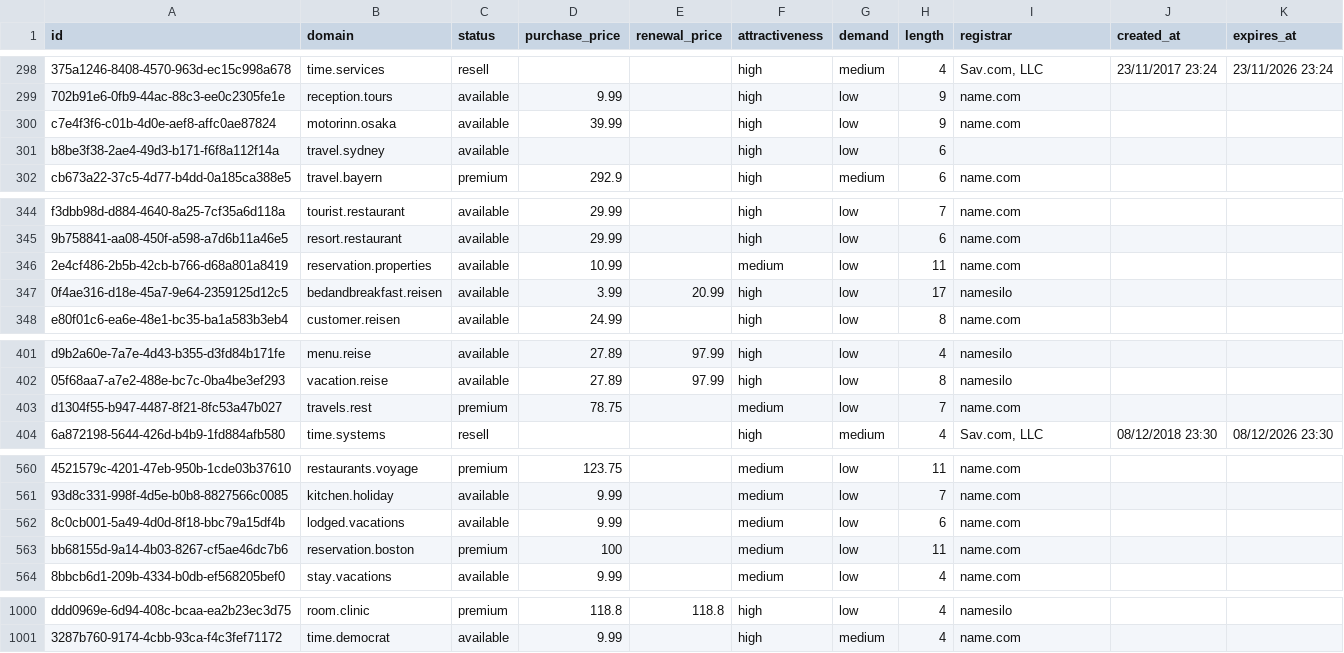
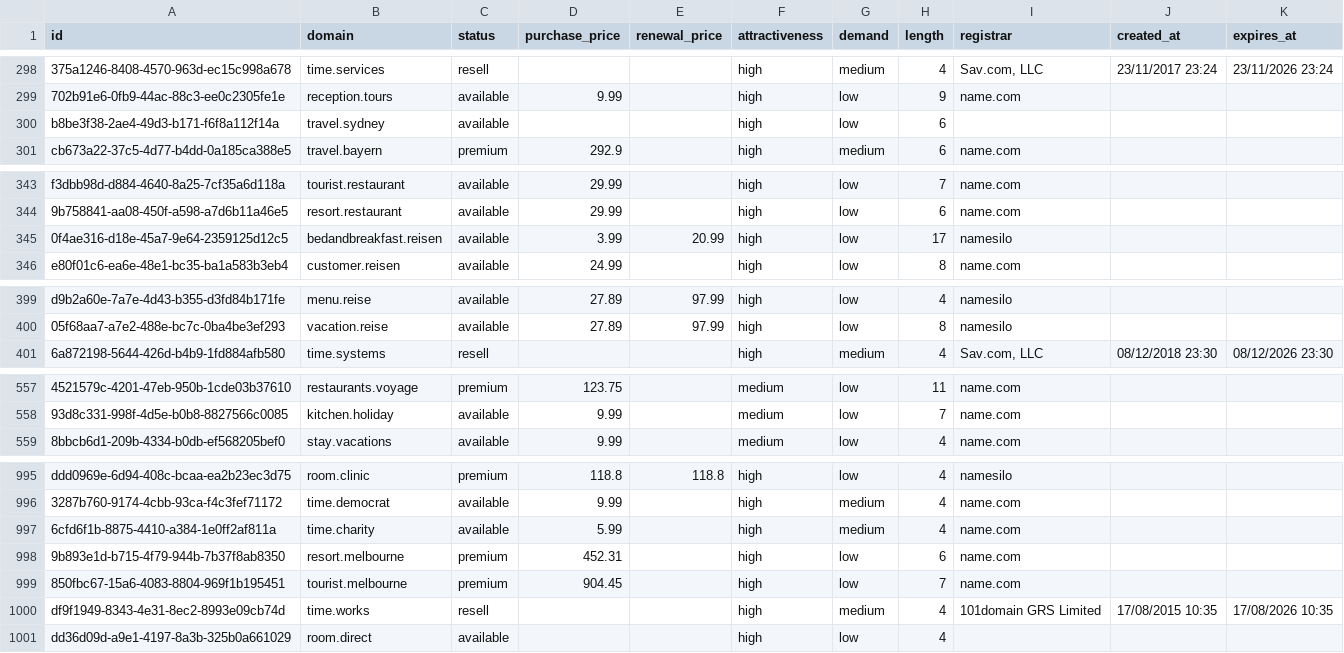
Before and after one commit to UniqueDomains/hospitality-oneword-domains, a CSV file: hospitality.csv, drawn as a sheet; only a part is shown, gaps mark what is left out; removed rows and columns are numbered as before the commit, all else as after; the diff names each change by its address in the sheet, - before the commit and + after, or states it on an @@ line.

Commit message:
Domains update

```diff
--- a/hospitality.csv
+++ b/hospitality.csv
-row 300: c7e4f3f6-c01b-4d0e-aef8-affc0ae87824 | motorinn.osaka | available | 39.99 |  | high | low | 9 | name.com
-row 346: 2e4cf486-2b5b-42cb-b766-d68a801a8419 | reservation.properties | available | 10.99 |  | medium | low | 11 | name.com
-row 403: d1304f55-b947-4487-8f21-8fc53a47b027 | travels.rest | premium | 78.75 |  | medium | low | 7 | name.com
-row 562: 8c0cb001-5a49-4d0d-8f18-bbc79a15df4b | lodged.vacations | available | 9.99 |  | medium | low | 6 | name.com
-row 563: bb68155d-9a14-4b03-8267-cf5ae46dc7b6 | reservation.boston | premium | 100 |  | medium | low | 11 | name.com
+row 997: 6cfd6f1b-8875-4410-a384-1e0ff2af811a | time.charity | available | 5.99 |  | high | medium | 4 | name.com
+row 998: 9b893e1d-b715-4f79-944b-7b37f8ab8350 | resort.melbourne | premium | 452.31 |  | high | low | 6 | name.com
+row 999: 850fbc67-15a6-4083-8804-969f1b195451 | tourist.melbourne | premium | 904.45 |  | high | low | 7 | name.com
+row 1000: df9f1949-8343-4e31-8ec2-8993e09cb74d | time.works | resell |  |  | high | medium | 4 | 101domain GRS Limited | 17/08/2015 10:35 | 17/08/2026 10:35
+row 1001: dd36d09d-a9e1-4197-8a3b-325b0a661029 | room.direct | available |  |  | high | low | 4
```
Also changed, not shown: 1 other file.
